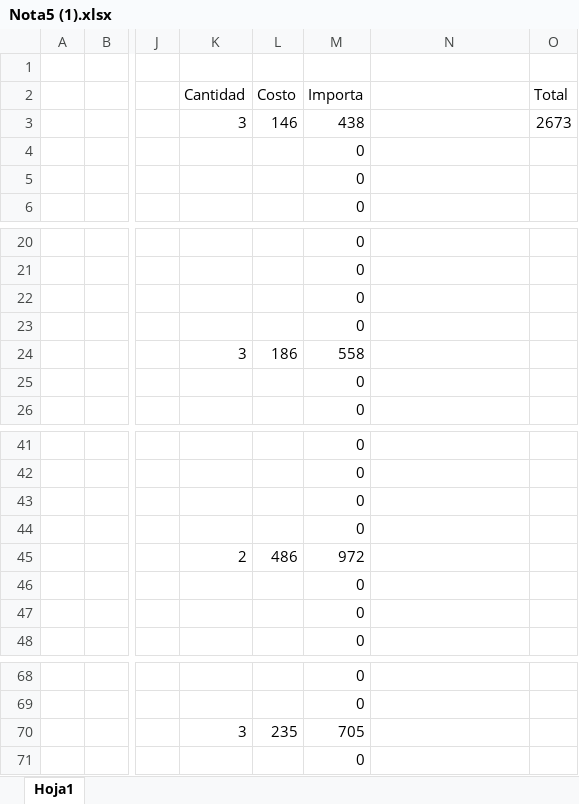
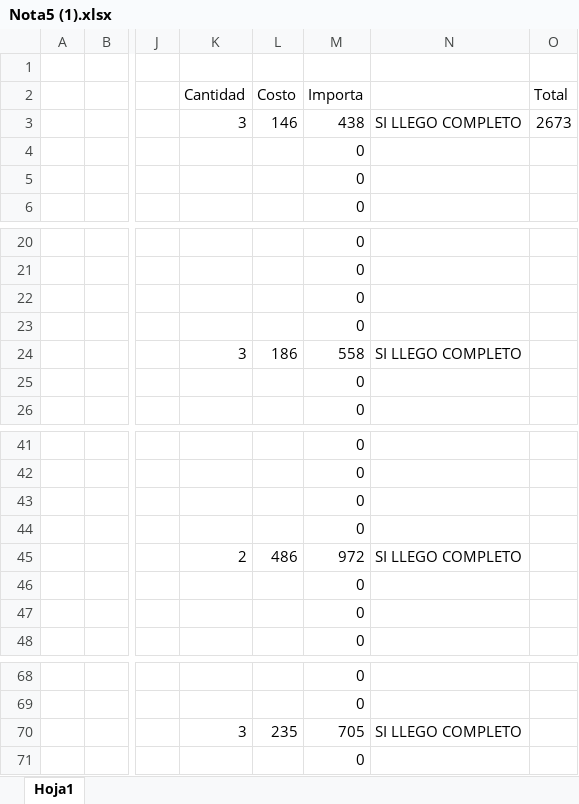
Before and after one commit to MotoZom/Motozom, an Excel workbook: Cosas que llegan de mercado/2026/Periodo 1/Nota5 (1).xlsx, sheet Hoja1, drawn as a sheet; only a part is shown, gaps mark what is left out; values as stored, in another font and other column widths than the file's, no borders; charts and pictures not drawn; the diff names each change by its address in the sheet, - before the commit and + after, or states it on an @@ line.

```diff
--- a/Cosas que llegan de mercado/2026/Periodo 1/Nota5 (1).xlsx (sheet Hoja1)
+++ b/Cosas que llegan de mercado/2026/Periodo 1/Nota5 (1).xlsx (sheet Hoja1)
-N3: (empty)
+N3: SI LLEGO COMPLETO
-N24: (empty)
+N24: SI LLEGO COMPLETO
-N45: (empty)
+N45: SI LLEGO COMPLETO
-N70: (empty)
+N70: SI LLEGO COMPLETO
```
Also changed, not shown: charts or pictures, CORTES DE CAJA/2026/5)MAYO/LISTA DE LAS VENTAS SEMANA 17 DE MAYO 26 06.xlsx, Cosas que llegan de mercado/2026/Periodo 1/Nota3.xlsx, 4 other files.
